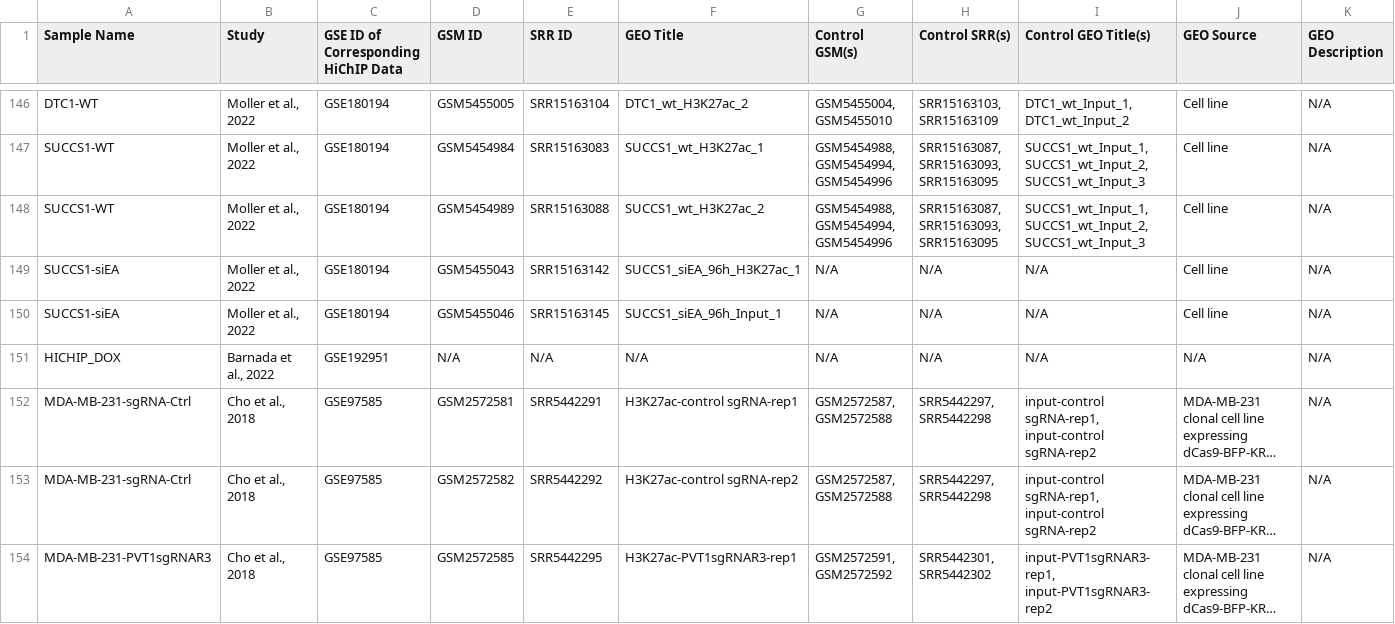
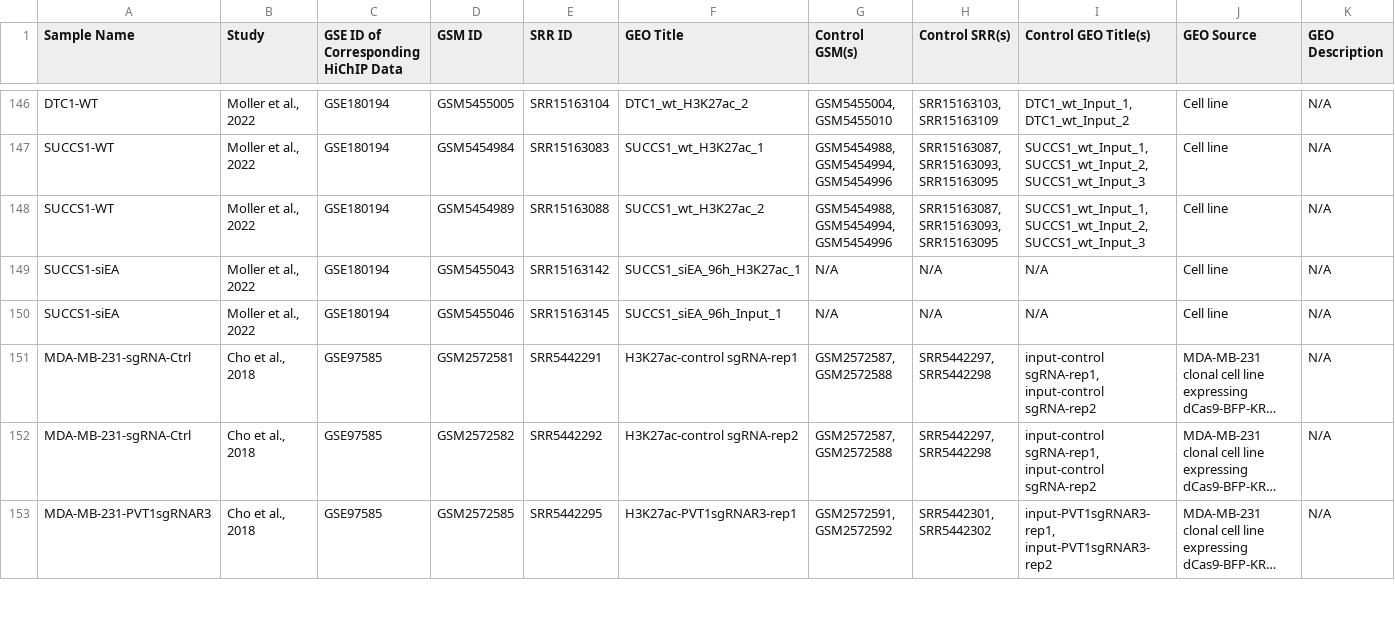
Before and after one commit to ay-lab-team/Loop-Catalog-Pipelines, a TSV file: results/samplesheets/fastq/chipseq_human_tracker.tsv, drawn as a sheet; only a part is shown, gaps mark what is left out; long unchanged cells end in …; rows hold the shown columns only; the diff names each change by its address in the sheet, - before the commit and + after, or states it on an @@ line.

Commit message:
updated loop calling tracker

```diff
--- a/results/samplesheets/fastq/chipseq_human_tracker.tsv
+++ b/results/samplesheets/fastq/chipseq_human_tracker.tsv
-row 151: HICHIP_DOX | Barnada et al., 2022 | GSE192951 | N/A | N/A | N/A | N/A | N/A | N/A | N/A | N/A
```
Also changed, not shown: results/samplesheets/fastq/chipseq_mouse_tracker.tsv, results/samplesheets/fastq/chipseq_tracker.tsv.
